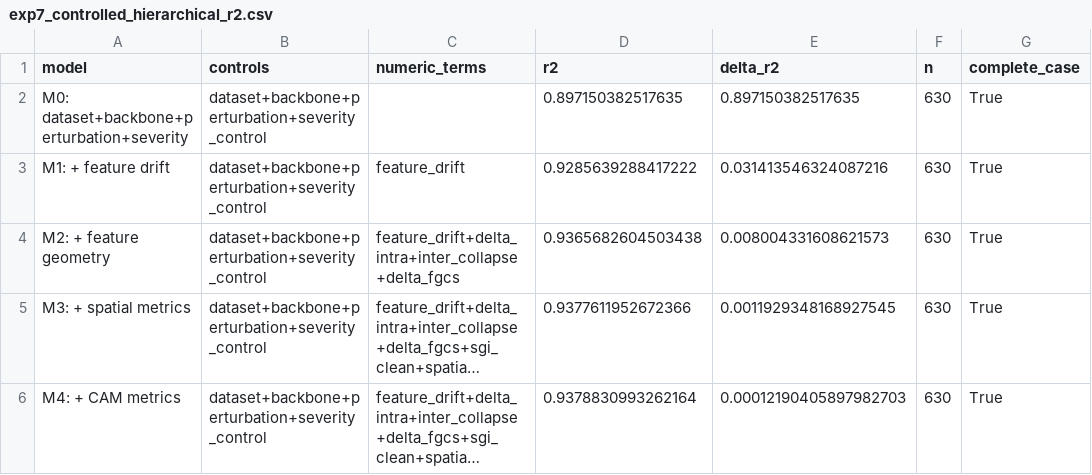
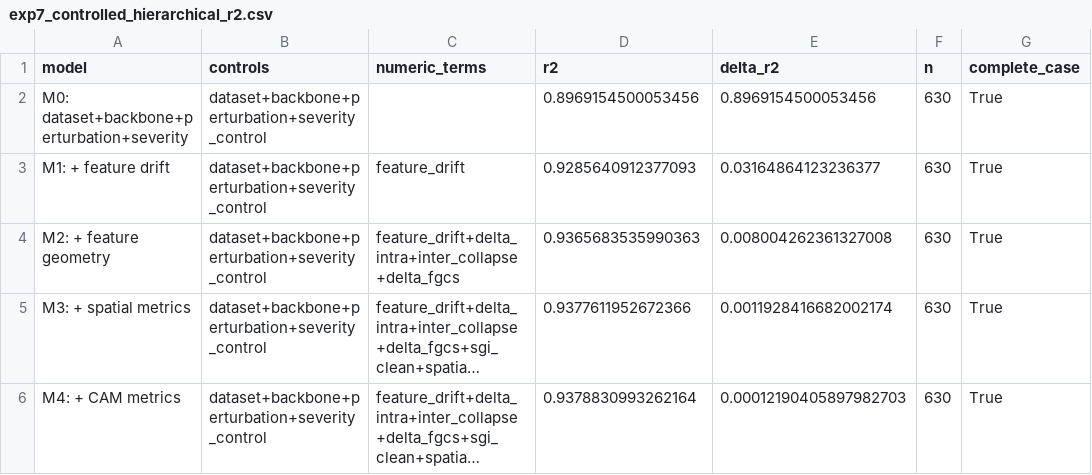
Before and after one commit to thanhmcisai/mrd-wood, a CSV file: results/csv/exp7_controlled_hierarchical_r2.csv, drawn as a sheet; long unchanged cells end in …; the diff names each change by its address in the sheet, - before the commit and + after, or states it on an @@ line.

```diff
--- a/results/csv/exp7_controlled_hierarchical_r2.csv
+++ b/results/csv/exp7_controlled_hierarchical_r2.csv
-D2 (r2): 0.897150382517635
+D2 (r2): 0.8969154500053456
-E2 (delta_r2): 0.897150382517635
+E2 (delta_r2): 0.8969154500053456
-D3 (r2): 0.9285639288417222
+D3 (r2): 0.9285640912377093
-E3 (delta_r2): 0.031413546324087216
+E3 (delta_r2): 0.03164864123236377
-D4 (r2): 0.9365682604503438
+D4 (r2): 0.9365683535990363
-E4 (delta_r2): 0.008004331608621573
+E4 (delta_r2): 0.008004262361327008
-E5 (delta_r2): 0.0011929348168927545
+E5 (delta_r2): 0.0011928416682002174
```
Also changed, not shown: results/csv/exp7_partial_correlations_severity.csv, results/csv/exp_monitor_severity_dissociation_by_condition.csv, 43 other files.
